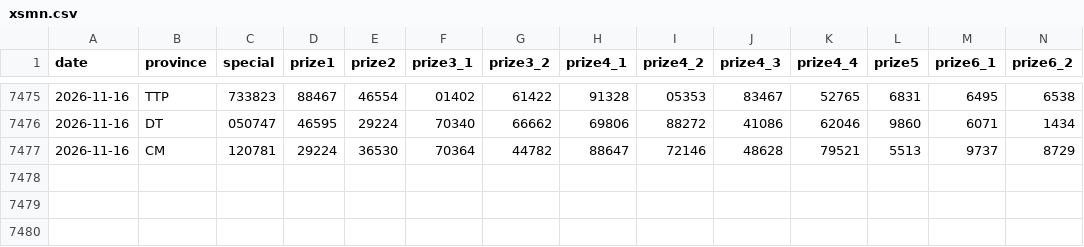
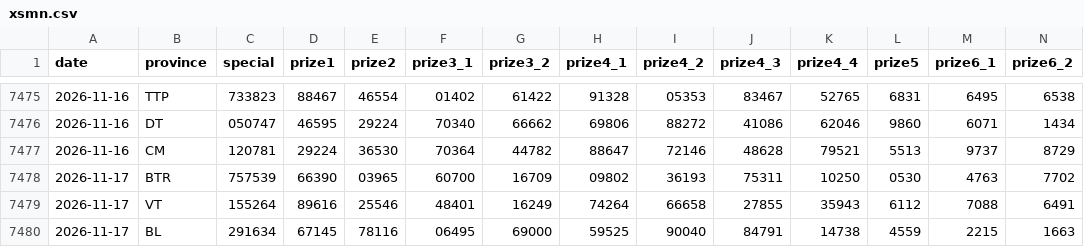
Before and after one commit to t-k-minh/XSMienNam-Analysis, a CSV file: data/xsmn.csv, drawn as a sheet; only a part is shown, gaps mark what is left out; rows hold the shown columns only; the diff names each change by its address in the sheet, - before the commit and + after, or states it on an @@ line.

```diff
--- a/data/xsmn.csv
+++ b/data/xsmn.csv
+row 7478: 2026-11-17 | BTR | 757539 | 66390 | 03965 | 60700 | 16709 | 09802 | 36193 | 75311 | 10250 | 0530 | 4763 | 7702
+row 7479: 2026-11-17 | VT | 155264 | 89616 | 25546 | 48401 | 16249 | 74264 | 66658 | 27855 | 35943 | 6112 | 7088 | 6491
+row 7480: 2026-11-17 | BL | 291634 | 67145 | 78116 | 06495 | 69000 | 59525 | 90040 | 84791 | 14738 | 4559 | 2215 | 1663
```
Also changed, not shown: 5 other files.
